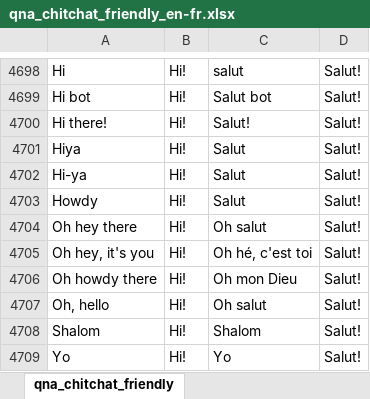
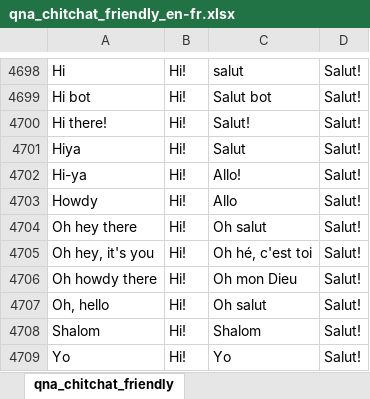
Before and after one commit to DrSylvain/cannabis-knights, an Excel workbook: KB/qna_chitchat_friendly_en-fr.xlsx, sheet qna_chitchat_friendly, drawn as a sheet; only a part is shown, gaps mark what is left out; values as stored, in another font and other column widths than the file's, no borders; the diff names each change by its address in the sheet, - before the commit and + after, or states it on an @@ line.

Commit message:
Add recognition for "allo" Implemented bilingual index pages

```diff
--- a/KB/qna_chitchat_friendly_en-fr.xlsx (sheet qna_chitchat_friendly)
+++ b/KB/qna_chitchat_friendly_en-fr.xlsx (sheet qna_chitchat_friendly)
-C4702: Salut
+C4702: Allo!
-C4703: Salut
+C4703: Allo
```
Also changed, not shown: 3 other files.
